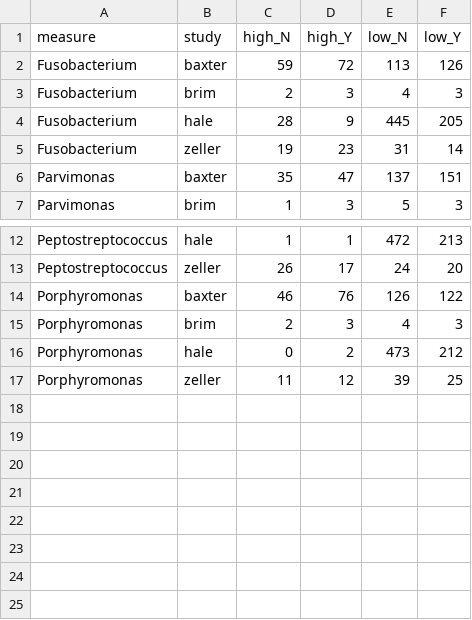
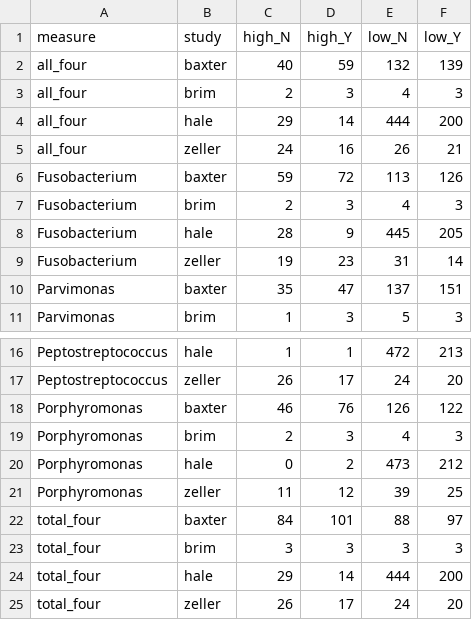
Before and after one commit to SchlossLab/Sze_CRCMetaAnalysis_mBio_2018, a CSV file: data/process/tables/adn_select_genus_group_counts_summary.csv, drawn as a sheet; only a part is shown, gaps mark what is left out; the diff names each change by its address in the sheet, - before the commit and + after, or states it on an @@ line.

```diff
--- a/data/process/tables/adn_select_genus_group_counts_summary.csv
+++ b/data/process/tables/adn_select_genus_group_counts_summary.csv
+row 2: all_four | baxter | 40 | 59 | 132 | 139
+row 3: all_four | brim | 2 | 3 | 4 | 3
+row 4: all_four | hale | 29 | 14 | 444 | 200
+row 5: all_four | zeller | 24 | 16 | 26 | 21
+row 22: total_four | baxter | 84 | 101 | 88 | 97
+row 23: total_four | brim | 3 | 3 | 3 | 3
+row 24: total_four | hale | 29 | 14 | 444 | 200
+row 25: total_four | zeller | 26 | 17 | 24 | 20
```
Also changed, not shown: data/process/tables/adn_select_genus_RR_stool_composite.csv, data/process/tables/adn_select_genus_RR_stool_ind_results.csv, 1 other file.
